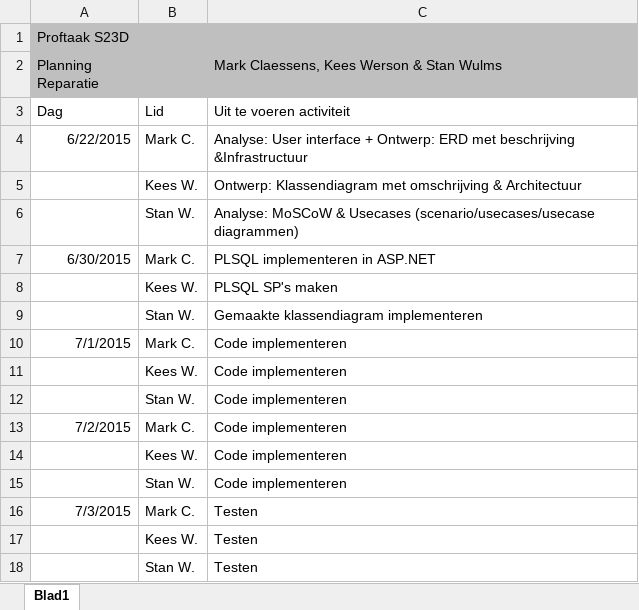
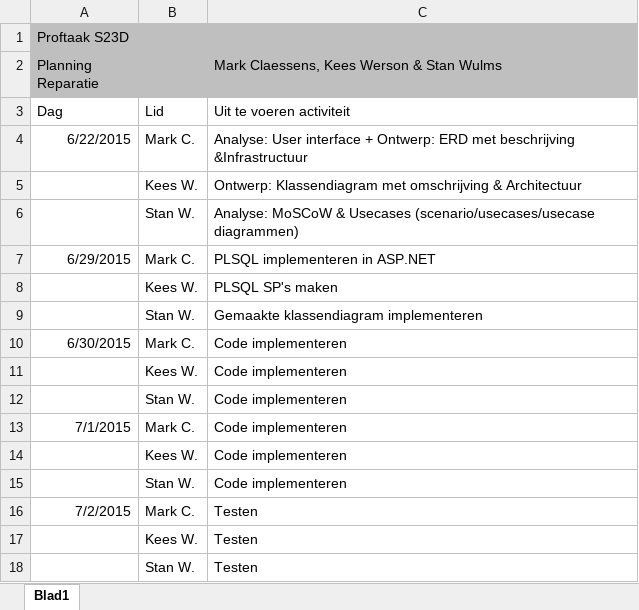
Before and after one commit to StanWulms/ProftaakS23D, an Excel workbook: ______________Rep/Planning.xlsx, sheet Blad1, drawn as a sheet; values as stored, in another font and other column widths than the file's, no borders; removed rows and columns are numbered as before the commit, all else as after; the diff names each change by its address in the sheet, - before the commit and + after, or states it on an @@ line.

```diff
--- a/______________Rep/Planning.xlsx (sheet Blad1)
+++ b/______________Rep/Planning.xlsx (sheet Blad1)
-A7 (Planning Reparatie): 6/30/2015
+A7 (Planning Reparatie): 6/29/2015
+row 10: 6/30/2015 | Mark C. | Code implementeren
@@ row 14 moved to row 11: Kees W. @@
@@ row 15 moved to row 12: Stan W. @@
-C16: Code implementeren
+C16: Testen
-row 16: 7/3/2015 | Mark C. | Testen
```
Also changed, not shown: 2 other files.
